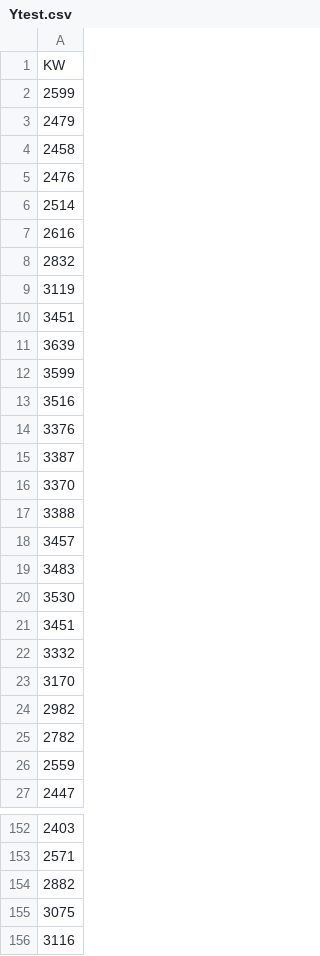
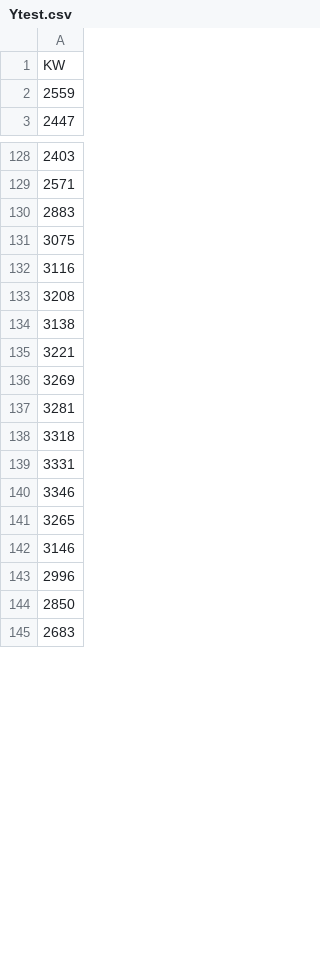
Before and after one commit to J1921604/Power-Demand-Forecast, a CSV file: AI/tomorrow/Ytest.csv, drawn as a sheet; only a part is shown, gaps mark what is left out; the shorter side is filled out with more unchanged rows; the diff covers the shown part only.

```diff
--- a/AI/tomorrow/Ytest.csv
+++ b/AI/tomorrow/Ytest.csv
@@ -1,26 +1,2 @@
 KW
-2599
-2479
-2458
-2476
-2514
-2616
-2832
-3119
-3451
-3639
-3599
-3516
-3376
-3387
-3370
-3388
-3457
-3483
-3530
-3451
-3332
-3170
-2982
-2782
 2559
@@ -153,3 +129,3 @@ KW
 2571
-2882
+2883
 3075
```
Also changed, not shown: 22 added rows elsewhere in this file, AI/tomorrow/Keras/Keras_tomorrow.csv, AI/tomorrow/LightGBM/LightGBM_tomorrow.csv, 10 other files.
